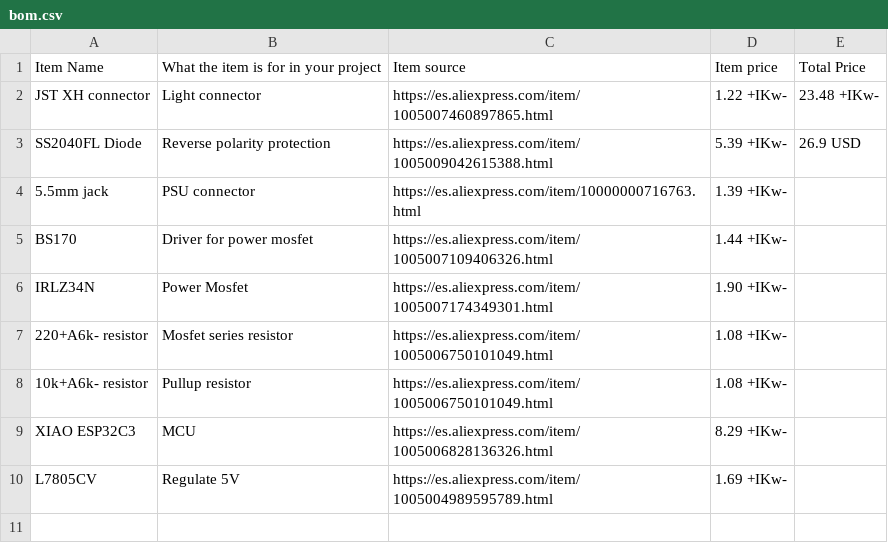
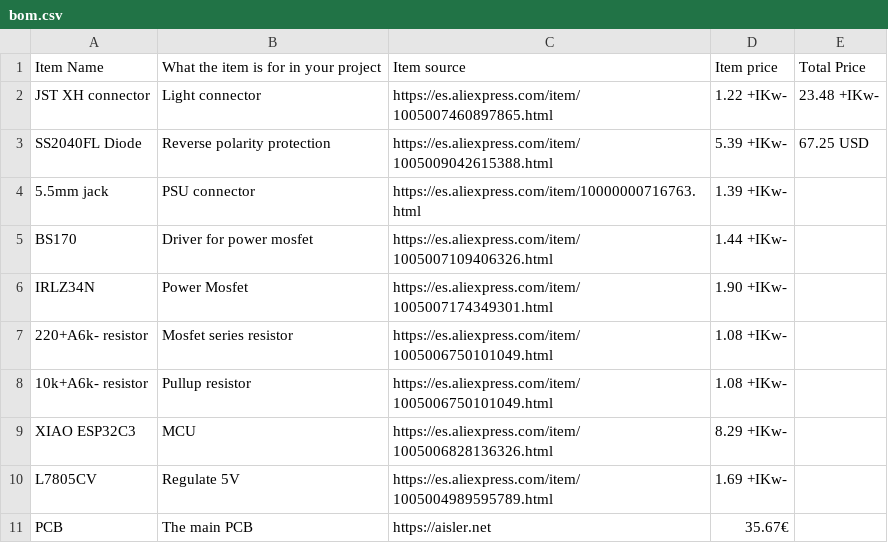
Before and after one commit to Pegoku/LED-Controller-PCB, a CSV file: bom.csv, drawn as a sheet.

```diff
--- a/bom.csv
+++ b/bom.csv
@@ -2,3 +2,3 @@ Item Name,What the item is for in your project,Item source,Item price,Total Pric
 JST XH connector,Light connector,https://es.aliexpress.com/item/1005007460897865.html,1.22 +IKw-,23.48 +IKw-
-SS2040FL Diode,Reverse polarity protection,https://es.aliexpress.com/item/1005009042615388.html,5.39 +IKw-,26.9 USD
+SS2040FL Diode,Reverse polarity protection,https://es.aliexpress.com/item/1005009042615388.html,5.39 +IKw-,67.25 USD
 5.5mm jack,PSU connector,https://es.aliexpress.com/item/10000000716763.html,1.39 +IKw-,
@@ -10 +10,2 @@ XIAO ESP32C3,MCU,https://es.aliexpress.com/item/1005006828136326.html,8.29 +IKw-
 L7805CV,Regulate 5V,https://es.aliexpress.com/item/1005004989595789.html,1.69 +IKw-,
+PCB, The main PCB, https://aisler.net, 35.67€,
```
Also changed, not shown: 4 other files.
